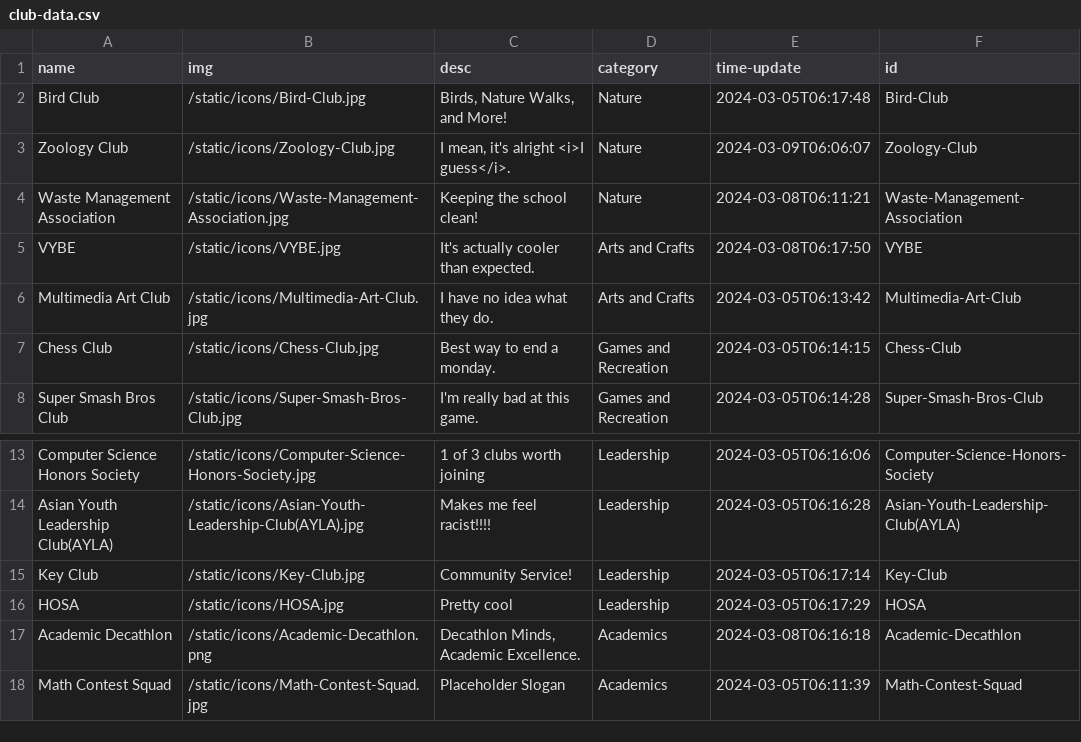
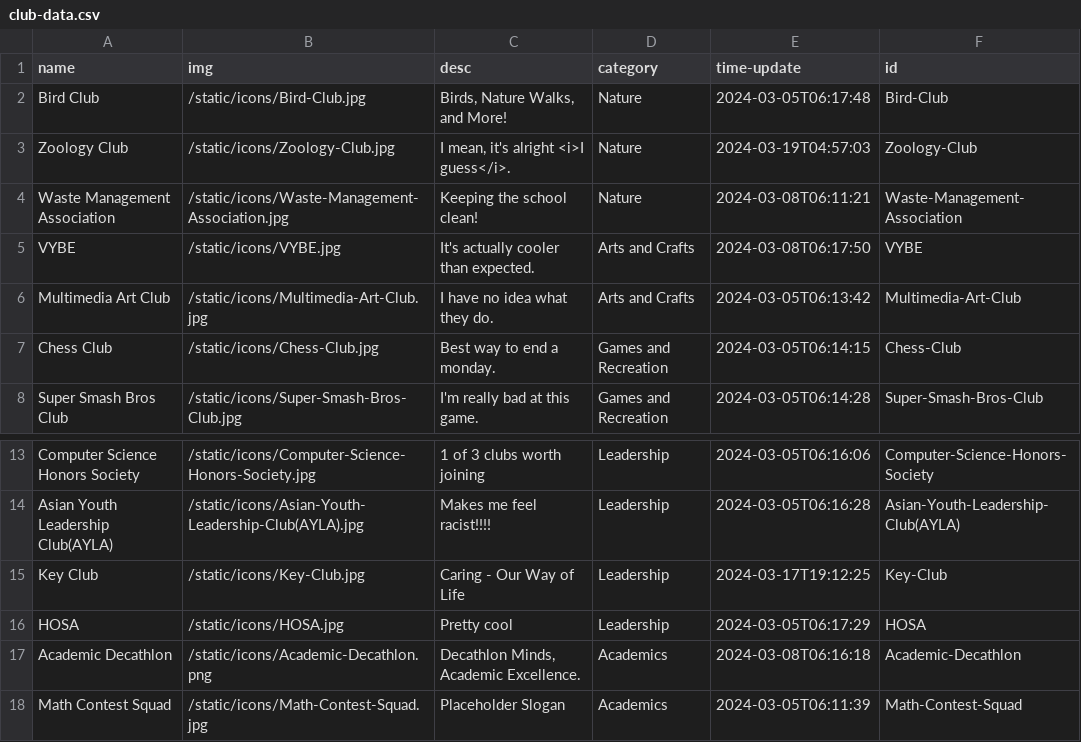
Before and after one commit to AV-01/RHS-Club-Site, a CSV file: static/data/club-data.csv, drawn as a sheet; only a part is shown, gaps mark what is left out.

```diff
--- a/static/data/club-data.csv
+++ b/static/data/club-data.csv
@@ -2,3 +2,3 @@ name,img,desc,category,time-update,id
 Bird Club,/static/icons/Bird-Club.jpg,"Birds, Nature Walks, and More!",Nature,2024-03-05T06:17:48,Bird-Club
-Zoology Club,/static/icons/Zoology-Club.jpg,"I mean, it's alright <i>I guess</i>.",Nature,2024-03-09T06:06:07,Zoology-Club
+Zoology Club,/static/icons/Zoology-Club.jpg,"I mean, it's alright <i>I guess</i>.",Nature,2024-03-19T04:57:03,Zoology-Club
 Waste Management Association,/static/icons/Waste-Management-Association.jpg,Keeping the school clean!,Nature,2024-03-08T06:11:21,Waste-Management-Association
@@ -14,3 +14,3 @@ Computer Science Honors Society,/static/icons/Computer-Science-Honors-Society.jp
 Asian Youth Leadership Club(AYLA),/static/icons/Asian-Youth-Leadership-Club(AYLA).jpg,Makes me feel racist!!!!,Leadership,2024-03-05T06:16:28,Asian-Youth-Leadership-Club(AYLA)
-Key Club,/static/icons/Key-Club.jpg,Community Service!,Leadership,2024-03-05T06:17:14,Key-Club
+Key Club,/static/icons/Key-Club.jpg,Caring -  Our Way of Life,Leadership,2024-03-17T19:12:25,Key-Club
 HOSA,/static/icons/HOSA.jpg,Pretty cool,Leadership,2024-03-05T06:17:29,HOSA
```
Also changed, not shown: 14 other files.
